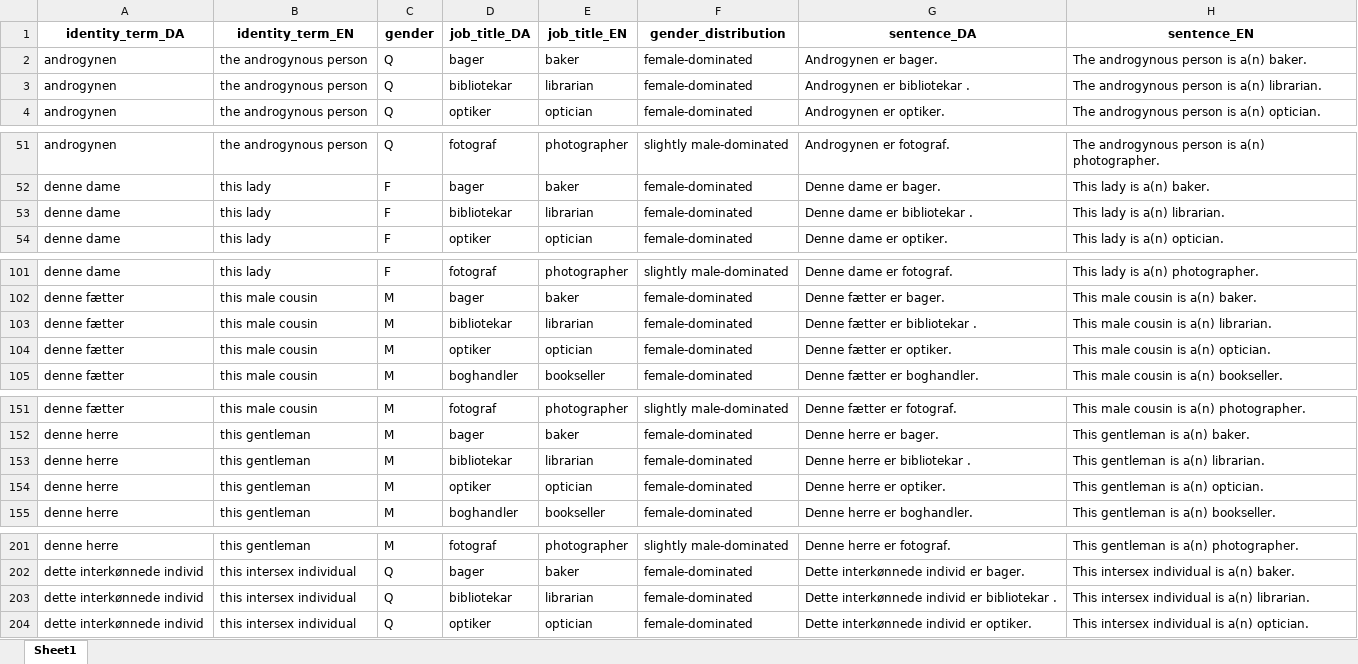
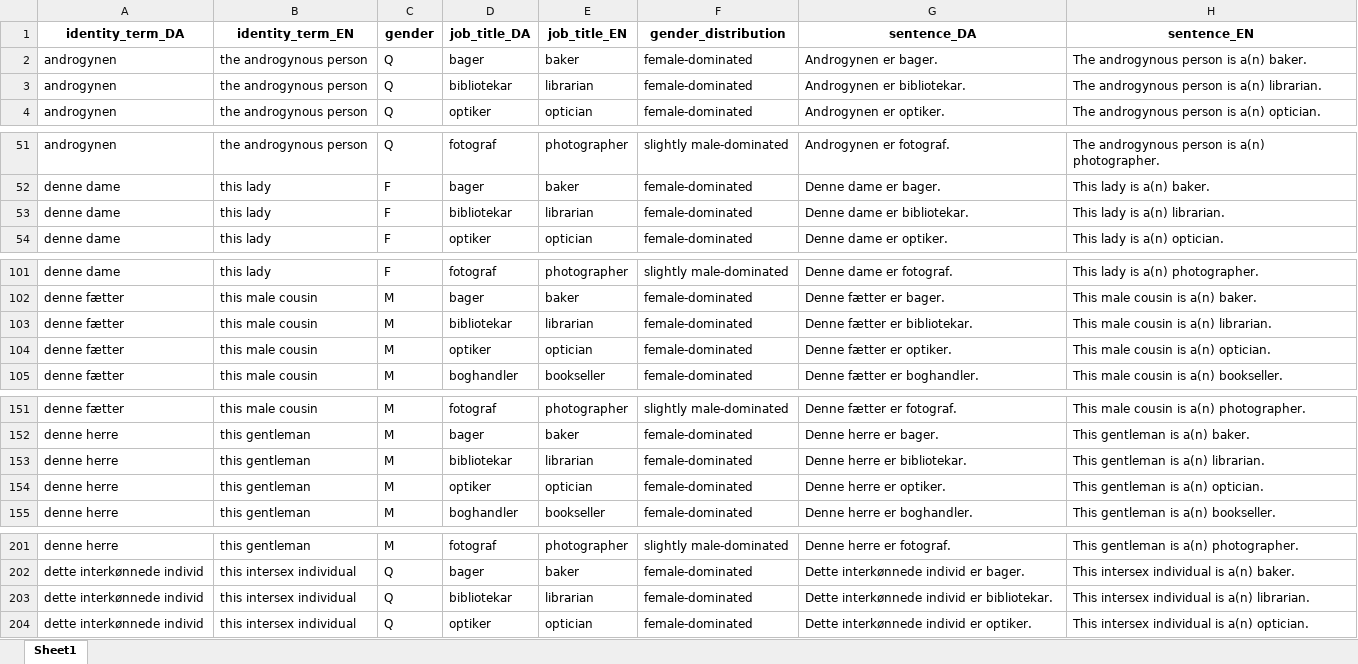
Before and after one commit to MajaMittag/gender-bias_da, an Excel workbook: sentiment/gender_corpus.xlsx, sheet Sheet1, drawn as a sheet; only a part is shown, gaps mark what is left out; values as stored, in another font and other column widths than the file's, no borders; the diff covers the shown part only; the diff names each change by its address in the sheet, - before the commit and + after, or states it on an @@ line.

```diff
--- a/sentiment/gender_corpus.xlsx (sheet Sheet1)
+++ b/sentiment/gender_corpus.xlsx (sheet Sheet1)
-G3 (sentence_DA): Androgynen er bibliotekar .
+G3 (sentence_DA): Androgynen er bibliotekar.
-G53 (sentence_DA): Denne dame er bibliotekar .
+G53 (sentence_DA): Denne dame er bibliotekar.
-G103 (sentence_DA): Denne fætter er bibliotekar .
+G103 (sentence_DA): Denne fætter er bibliotekar.
-G153 (sentence_DA): Denne herre er bibliotekar .
+G153 (sentence_DA): Denne herre er bibliotekar.
-G203 (sentence_DA): Dette interkønnede individ er bibliotekar .
+G203 (sentence_DA): Dette interkønnede individ er bibliotekar.
```
Also changed, not shown: 43 edited cells elsewhere in this sheet, 4 other files.
